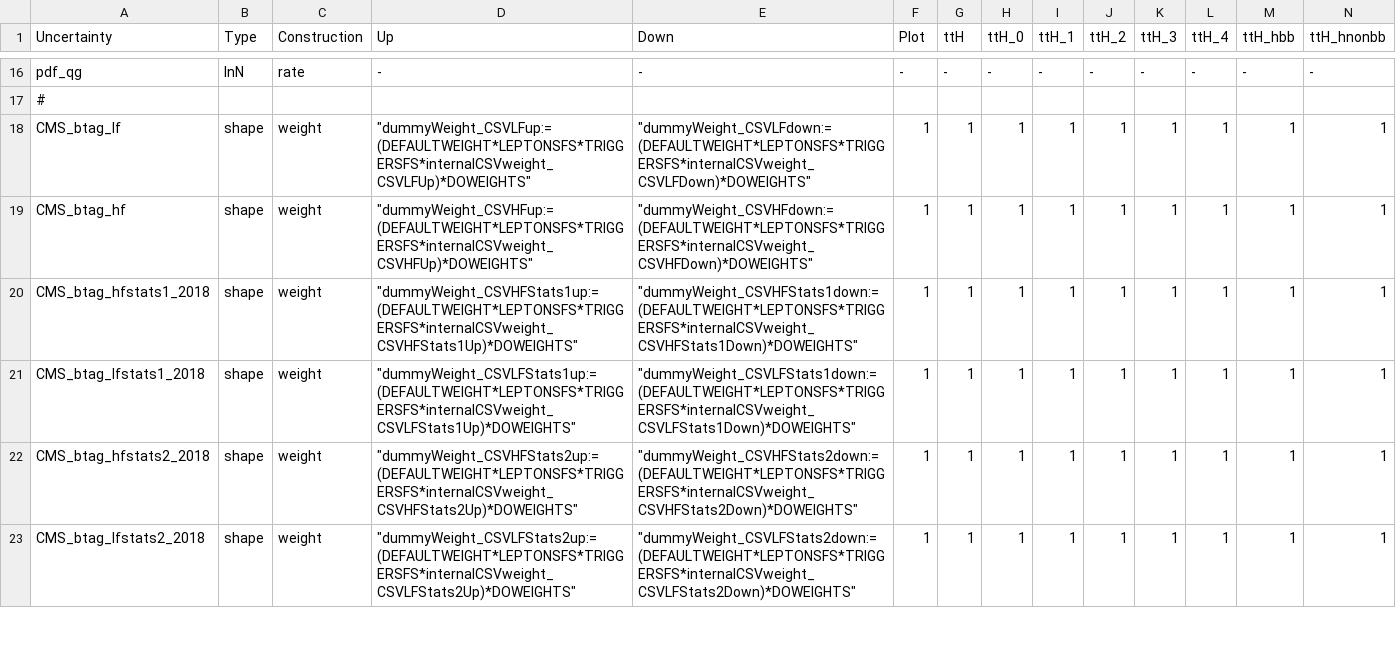
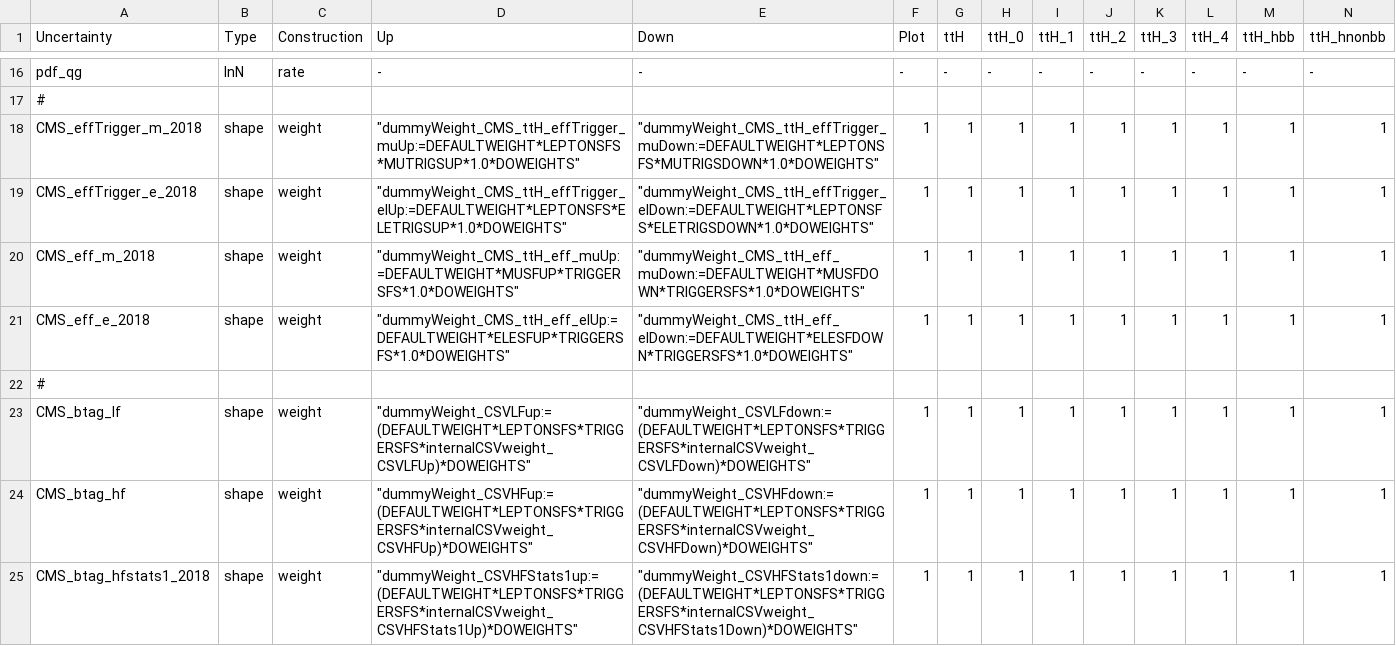
Before and after one commit to kit-cn-cms/pyroot-plotscripts, a CSV file: configs/legacyAnalysis/systs_2018.csv, drawn as a sheet; only a part is shown, gaps mark what is left out; the shorter side is filled out with more unchanged rows; rows hold the shown columns only; the diff names each change by its address in the sheet, - before the commit and + after, or states it on an @@ line.

Commit message:
included lepton uncertainties

```diff
--- a/configs/legacyAnalysis/systs_2018.csv
+++ b/configs/legacyAnalysis/systs_2018.csv
+row 18: CMS_effTrigger_m_2018 | shape | weight | "dummyWeight_CMS_ttH_effTrigger_muUp:=DEFAULTWEIGHT*LEPTONSFS*MUTRIGSUP*1.0*DOWEIGHTS" | "dummyWeight_CMS_ttH_effTrigger_muDown:=DEFAULTWEIGHT*LEPTONSFS*MUTRIGSDOWN*1.0*DOWEIGHTS" | 1 | 1 | 1 | 1 | 1 | 1 | 1 | 1 | 1
+row 19: CMS_effTrigger_e_2018 | shape | weight | "dummyWeight_CMS_ttH_effTrigger_elUp:=DEFAULTWEIGHT*LEPTONSFS*ELETRIGSUP*1.0*DOWEIGHTS" | "dummyWeight_CMS_ttH_effTrigger_elDown:=DEFAULTWEIGHT*LEPTONSFS*ELETRIGSDOWN*1.0*DOWEIGHTS" | 1 | 1 | 1 | 1 | 1 | 1 | 1 | 1 | 1
+row 20: CMS_eff_m_2018 | shape | weight | "dummyWeight_CMS_ttH_eff_muUp:=DEFAULTWEIGHT*MUSFUP*TRIGGERSFS*1.0*DOWEIGHTS" | "dummyWeight_CMS_ttH_eff_muDown:=DEFAULTWEIGHT*MUSFDOWN*TRIGGERSFS*1.0*DOWEIGHTS" | 1 | 1 | 1 | 1 | 1 | 1 | 1 | 1 | 1
+row 21: CMS_eff_e_2018 | shape | weight | "dummyWeight_CMS_ttH_eff_elUp:=DEFAULTWEIGHT*ELESFUP*TRIGGERSFS*1.0*DOWEIGHTS" | "dummyWeight_CMS_ttH_eff_elDown:=DEFAULTWEIGHT*ELESFDOWN*TRIGGERSFS*1.0*DOWEIGHTS" | 1 | 1 | 1 | 1 | 1 | 1 | 1 | 1 | 1
+row 22: #
```
Also changed, not shown: configs/legacyAnalysis/systs_2016.csv, configs/legacyAnalysis/systs_2017.csv.
